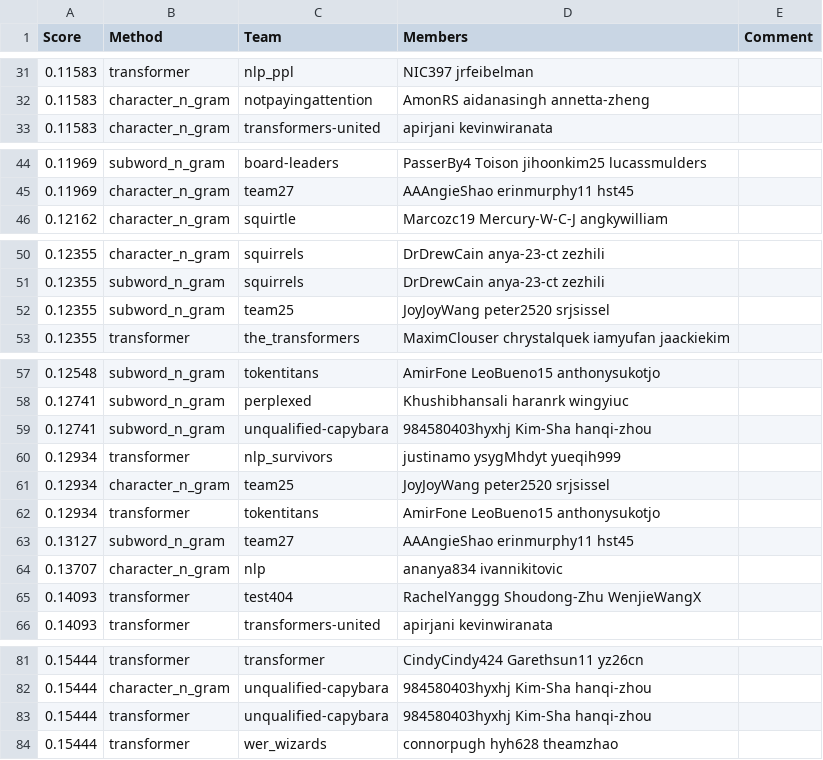
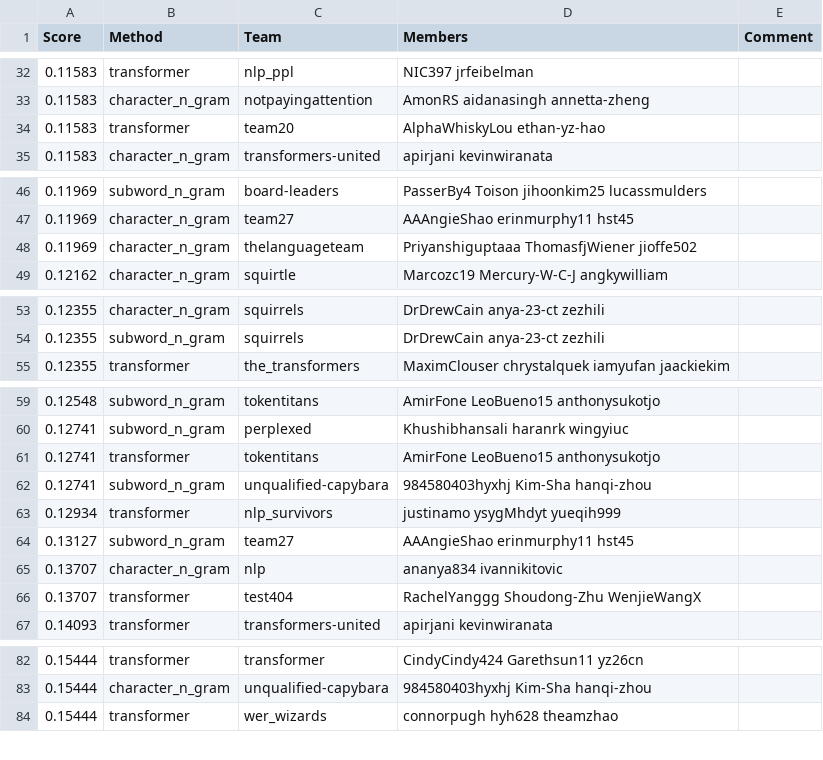
Before and after one commit to cornell-cs5740-sp24/leaderboards, a CSV file: a2/leaderboard_hub.csv, drawn as a sheet; only a part is shown, gaps mark what is left out; the diff covers the shown part only.

```diff
--- a/a2/leaderboard_hub.csv
+++ b/a2/leaderboard_hub.csv
@@ -32,2 +33,3 @@ Score,Method,Team,Members,Comment
 0.11583,character_n_gram,notpayingattention,AmonRS aidanasingh annetta-zheng,
+0.11583,transformer,team20,AlphaWhiskyLou ethan-yz-hao,
 0.11583,character_n_gram,transformers-united,apirjani kevinwiranata,
@@ -45,2 +47,3 @@ Score,Method,Team,Members,Comment
 0.11969,character_n_gram,team27,AAAngieShao erinmurphy11 hst45,
+0.11969,character_n_gram,thelanguageteam,Priyanshiguptaaa ThomasfjWiener jioffe502,
 0.12162,character_n_gram,squirtle,Marcozc19 Mercury-W-C-J angkywilliam,
@@ -51,3 +54,2 @@ Score,Method,Team,Members,Comment
 0.12355,subword_n_gram,squirrels,DrDrewCain anya-23-ct zezhili,
-0.12355,subword_n_gram,team25,JoyJoyWang peter2520 srjsissel,
 0.12355,transformer,the_transformers,MaximClouser chrystalquek iamyufan jaackiekim,
@@ -58,9 +60,8 @@ Score,Method,Team,Members,Comment
 0.12741,subword_n_gram,perplexed,Khushibhansali haranrk wingyiuc,
+0.12741,transformer,tokentitans,AmirFone LeoBueno15 anthonysukotjo,
 0.12741,subword_n_gram,unqualified-capybara,984580403hyxhj Kim-Sha hanqi-zhou,
 0.12934,transformer,nlp_survivors,justinamo ysygMhdyt yueqih999,
-0.12934,character_n_gram,team25,JoyJoyWang peter2520 srjsissel,
-0.12934,transformer,tokentitans,AmirFone LeoBueno15 anthonysukotjo,
 0.13127,subword_n_gram,team27,AAAngieShao erinmurphy11 hst45,
 0.13707,character_n_gram,nlp,ananya834 ivannikitovic,
-0.14093,transformer,test404,RachelYanggg Shoudong-Zhu WenjieWangX,
+0.13707,transformer,test404,RachelYanggg Shoudong-Zhu WenjieWangX,
 0.14093,transformer,transformers-united,apirjani kevinwiranata,
@@ -82,3 +83,2 @@ Score,Method,Team,Members,Comment
 0.15444,character_n_gram,unqualified-capybara,984580403hyxhj Kim-Sha hanqi-zhou,
-0.15444,transformer,unqualified-capybara,984580403hyxhj Kim-Sha hanqi-zhou,
 0.15444,transformer,wer_wizards,connorpugh hyh628 theamzhao,
```
Also changed, not shown: 8 added rows, 7 removed rows and 2 edited cells elsewhere in this file.
